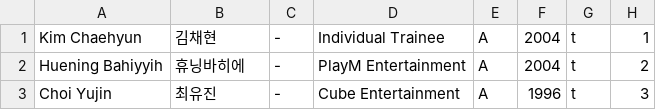
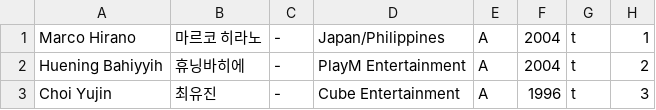
Before and after one commit to cosmix-findthestars/cosmix, a CSV file: trainee_info.csv, drawn as a sheet; only a part is shown.

Commit message:
Update trainee_info.csv

```diff
--- a/trainee_info.csv
+++ b/trainee_info.csv
@@ -1,2 +1,2 @@
-"Kim Chaehyun","김채현","-","Individual Trainee","A","2004","t","1"
+"Marco Hirano","마르코 히라노","-","Japan/Philippines","A","2004","t","1"
 "Huening Bahiyyih","휴닝바히에","-","PlayM Entertainment","A","2004","t","2"
```
